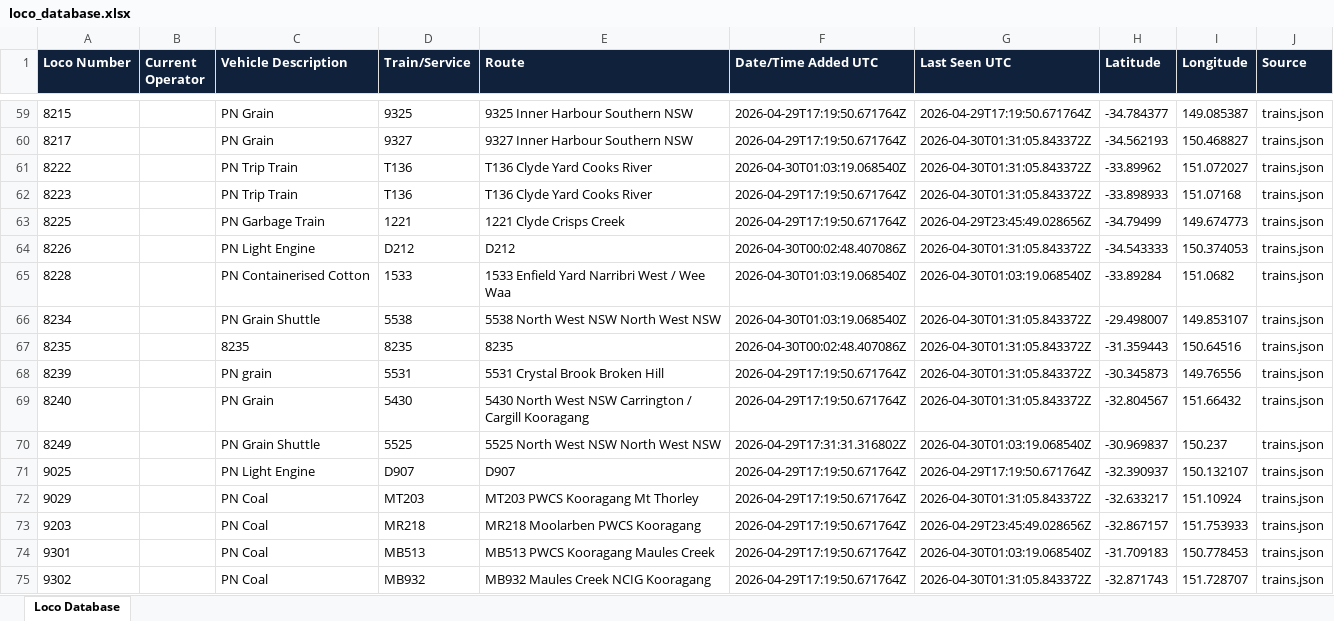
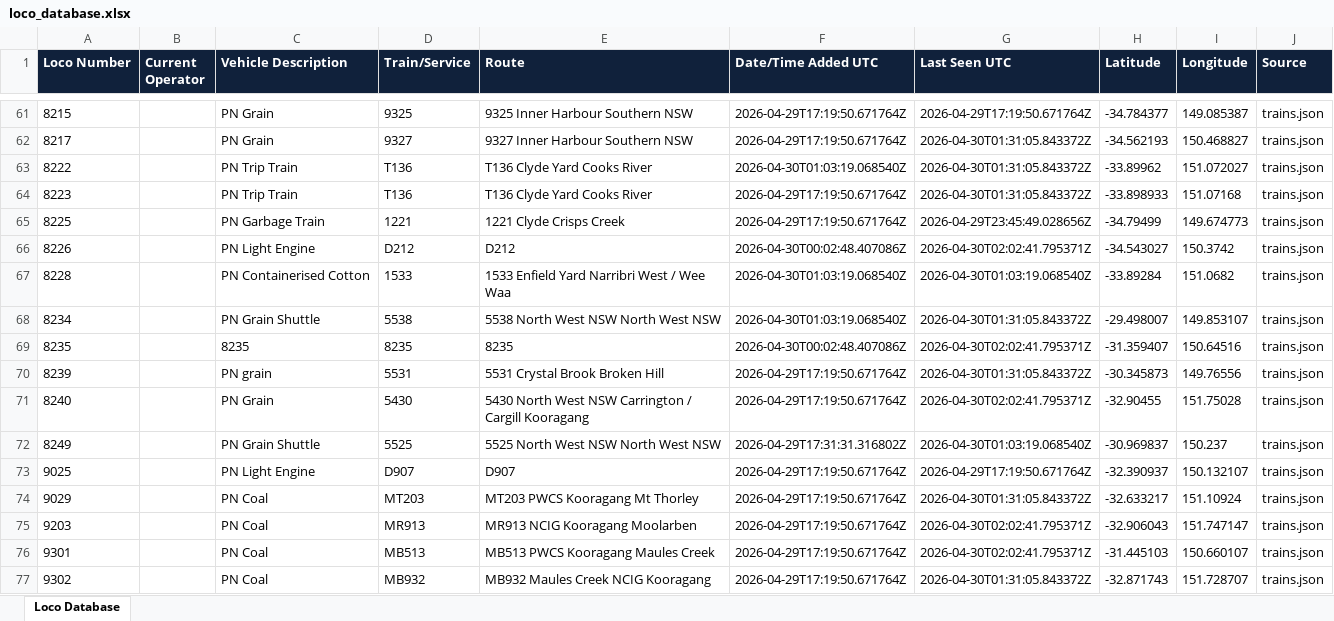
Before and after one commit to grahame21/railops-backend, an Excel workbook: static/downloads/loco_database.xlsx, sheet Loco Database, drawn as a sheet; only a part is shown, gaps mark what is left out; values as stored, in another font and other column widths than the file's, no borders; addresses are those after the commit; the diff covers the shown part only; the diff names each change by its address in the sheet, - before the commit and + after, or states it on an @@ line.

Commit message:
Update RailOps database files - 2026-04-30 02:02:42 UTC

```diff
--- a/static/downloads/loco_database.xlsx (sheet Loco Database)
+++ b/static/downloads/loco_database.xlsx (sheet Loco Database)
-G66 (Last Seen UTC): 2026-04-30T01:31:05.843372Z
+G66 (Last Seen UTC): 2026-04-30T02:02:41.795371Z
-H66 (Latitude): -34.543333
+H66 (Latitude): -34.543027
-I66 (Longitude): 150.374053
+I66 (Longitude): 150.3742
-G69 (Last Seen UTC): 2026-04-30T01:31:05.843372Z
+G69 (Last Seen UTC): 2026-04-30T02:02:41.795371Z
-H69 (Latitude): -31.359443
+H69 (Latitude): -31.359407
-G71 (Last Seen UTC): 2026-04-30T01:31:05.843372Z
+G71 (Last Seen UTC): 2026-04-30T02:02:41.795371Z
-H71 (Latitude): -32.804567
+H71 (Latitude): -32.90455
-I71 (Longitude): 151.66432
+I71 (Longitude): 151.75028
-D75 (Train/Service): MR218
+D75 (Train/Service): MR913
-E75 (Route): MR218 Moolarben PWCS Kooragang
+E75 (Route): MR913 NCIG Kooragang Moolarben
-G75 (Last Seen UTC): 2026-04-29T23:45:49.028656Z
+G75 (Last Seen UTC): 2026-04-30T02:02:41.795371Z
-H75 (Latitude): -32.867157
+H75 (Latitude): -32.906043
-I75 (Longitude): 151.753933
+I75 (Longitude): 151.747147
-G76 (Last Seen UTC): 2026-04-30T01:03:19.068540Z
+G76 (Last Seen UTC): 2026-04-30T02:02:41.795371Z
-H76 (Latitude): -31.709183
+H76 (Latitude): -31.445103
-I76 (Longitude): 150.778453
+I76 (Longitude): 150.660107
```
Also changed, not shown: 19 added rows and 767 edited cells elsewhere in this sheet, static/downloads/loco_numbers_only.xlsx, 8 other files.
